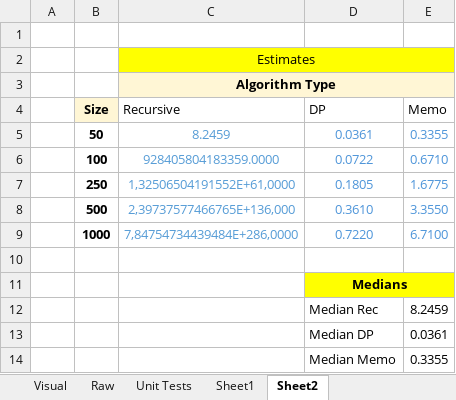
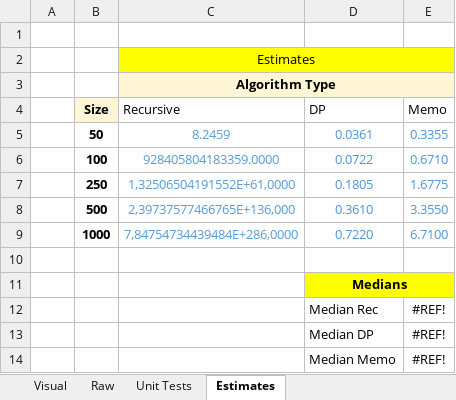
Before and after one commit to j-balkovec/CPSC4100, an Excel workbook: Results.xlsx, sheet Estimates, drawn as a sheet; values as stored, in another font and other column widths than the file's, no borders; the diff names each change by its address in the sheet, - before the commit and + after, or states it on an @@ line.

```diff
--- a/Results.xlsx (sheet Estimates)
+++ b/Results.xlsx (sheet Estimates)
-sheet tab: Sheet2
+sheet tab: Estimates
-sheet tab: Sheet1
-E12 (Memo): 8.2459
+E12 (Memo): #REF!
-E13 (Memo): 0.0361
+E13 (Memo): #REF!
-E14 (Memo): 0.3355
+E14 (Memo): #REF!
```
Also changed, not shown: 13 other files.
